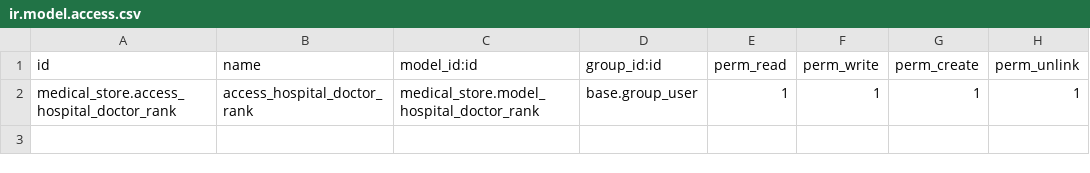
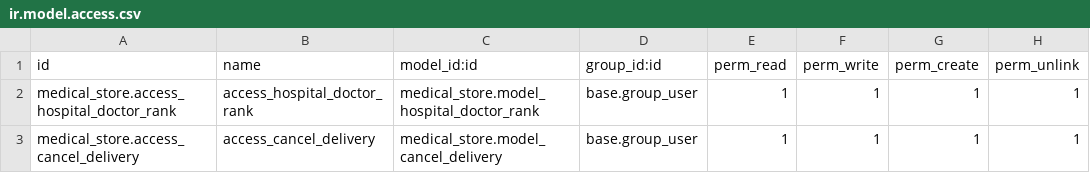
Before and after one commit to manthan14448/medical_store, a CSV file: security/ir.model.access.csv, drawn as a sheet.

Commit message:
[IMP]improve cash on delivery module 	- where when cancel delivery by delivery person ask reson for cancelation 	- addded button reporn delivery when delivery is cancel 	- report changed 	- wizard added for same

```diff
--- a/security/ir.model.access.csv
+++ b/security/ir.model.access.csv
@@ -2 +2,2 @@ id,name,model_id:id,group_id:id,perm_read,perm_write,perm_create,perm_unlink
 medical_store.access_hospital_doctor_rank,access_hospital_doctor_rank,medical_store.model_hospital_doctor_rank,base.group_user,1,1,1,1
+medical_store.access_cancel_delivery,access_cancel_delivery,medical_store.model_cancel_delivery,base.group_user,1,1,1,1
```
Also changed, not shown: 10 other files.
